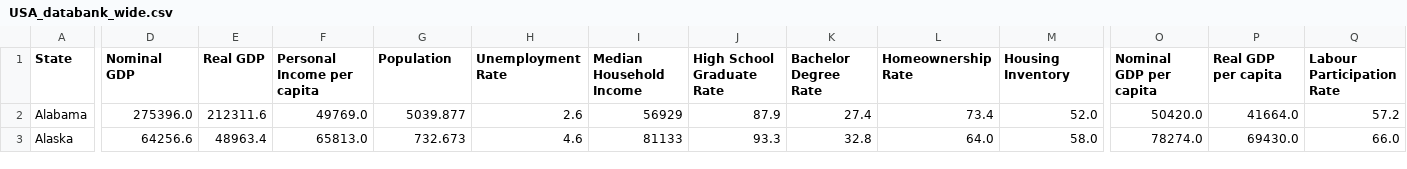
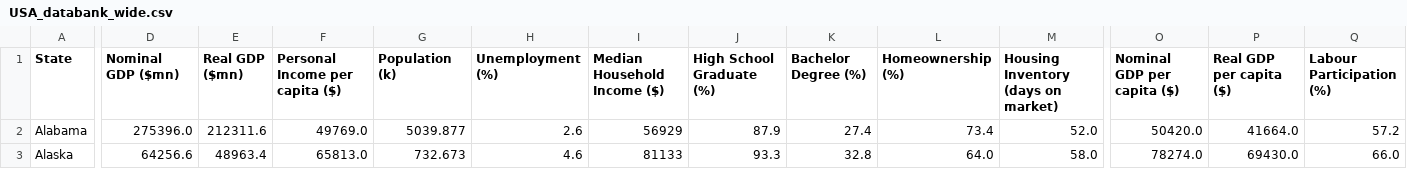
Before and after one commit to jhellingsdata/jhellingsdata.github.io, a CSV file: Data/USA_databank_wide.csv, drawn as a sheet; only a part is shown, gaps mark what is left out; the diff covers the shown part only; the diff names each change by its address in the sheet, - before the commit and + after, or states it on an @@ line.

```diff
--- a/Data/USA_databank_wide.csv
+++ b/Data/USA_databank_wide.csv
-D1: Nominal GDP
+D1: Nominal GDP ($mn)
-E1: Real GDP
+E1: Real GDP ($mn)
-F1: Personal Income per capita
+F1: Personal Income per capita ($)
-G1: Population
+G1: Population (k)
-H1: Unemployment Rate
+H1: Unemployment (%)
-I1: Median Household Income
+I1: Median Household Income ($)
-J1: High School Graduate Rate
+J1: High School Graduate (%)
-K1: Bachelor Degree Rate
+K1: Bachelor Degree (%)
-L1: Homeownership Rate
+L1: Homeownership (%)
-M1: Housing Inventory
+M1: Housing Inventory (days on market)
-O1: Nominal GDP per capita
+O1: Nominal GDP per capita ($)
-P1: Real GDP per capita
+P1: Real GDP per capita ($)
-Q1: Labour Participation Rate
+Q1: Labour Participation (%)
```
Also changed, not shown: 1 edited cell elsewhere in this file, Data/USA_databank_long.csv.
